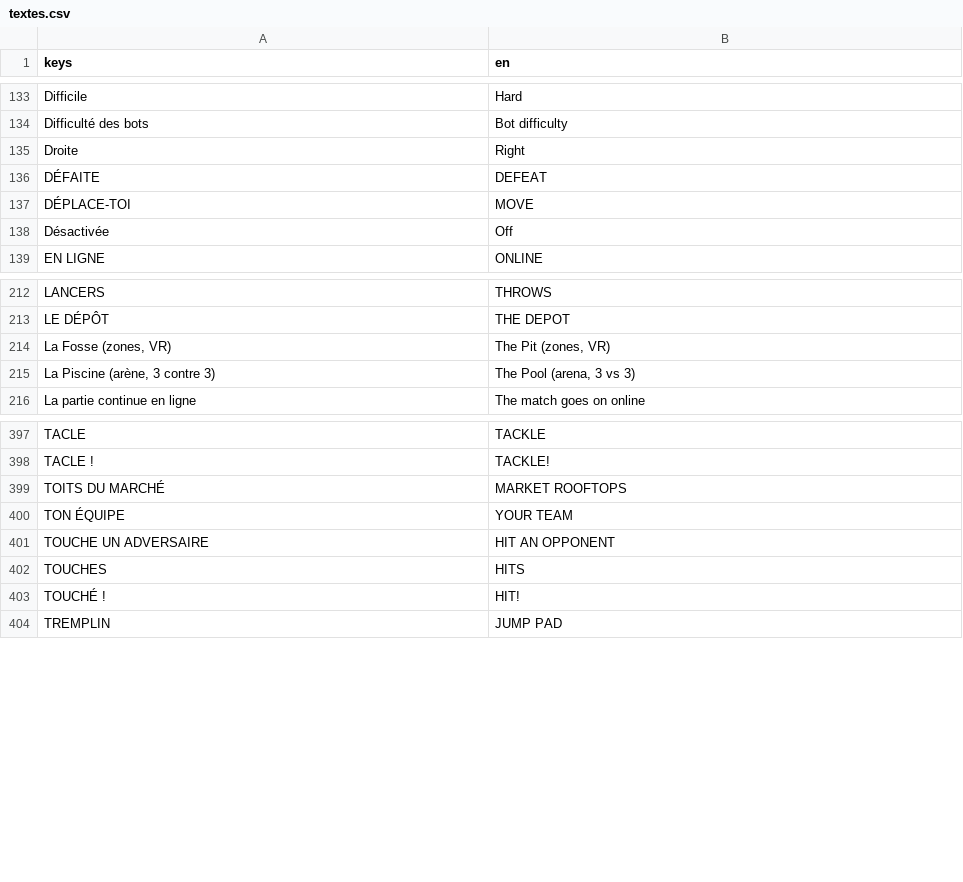
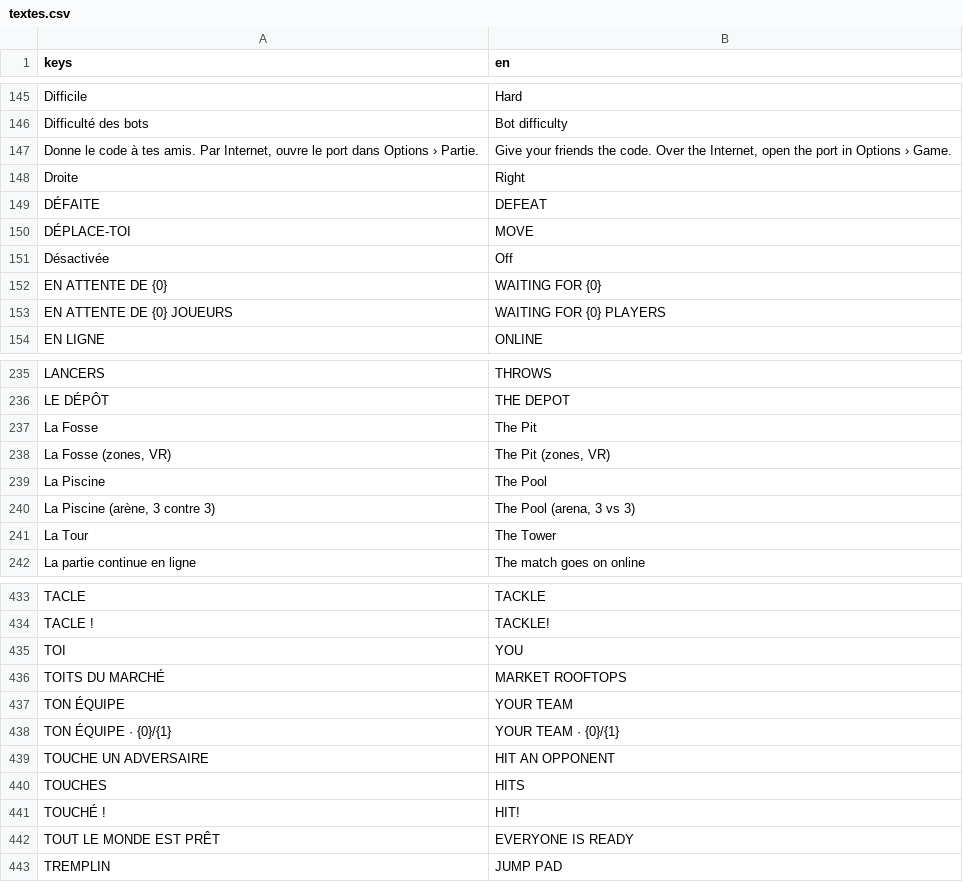
Before and after one commit to jules-crevoisier/dogeballVR, a CSV file: assets/i18n/textes.csv, drawn as a sheet; only a part is shown, gaps mark what is left out; the diff covers the shown part only; the diff names each change by its address in the sheet, - before the commit and + after, or states it on an @@ line.

```diff
--- a/assets/i18n/textes.csv
+++ b/assets/i18n/textes.csv
+row 147: Donne le code à tes amis. Par Internet, ouvre le port dans Options › Partie. | Give your friends the code. Over the Internet, open the port in Options › Game.
+row 152: EN ATTENTE DE {0} | WAITING FOR {0}
+row 153: EN ATTENTE DE {0} JOUEURS | WAITING FOR {0} PLAYERS
+row 237: La Fosse | The Pit
+row 239: La Piscine | The Pool
+row 241: La Tour | The Tower
+row 435: TOI | YOU
+row 438: TON ÉQUIPE · {0}/{1} | YOUR TEAM · {0}/{1}
+row 442: TOUT LE MONDE EST PRÊT | EVERYONE IS READY
```
Also changed, not shown: 35 added rows and 1 edited cell elsewhere in this file, 6 other files.
